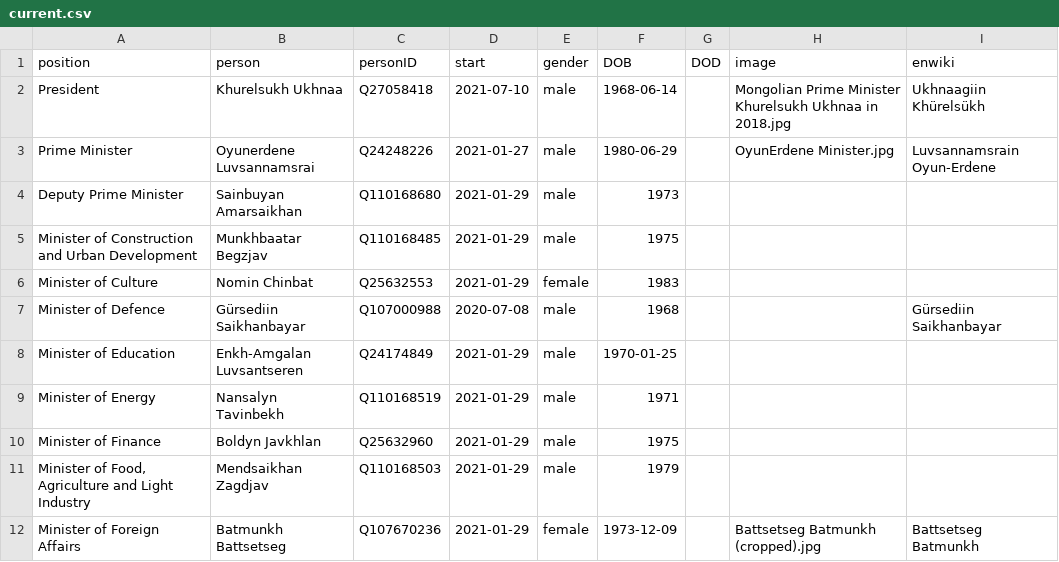
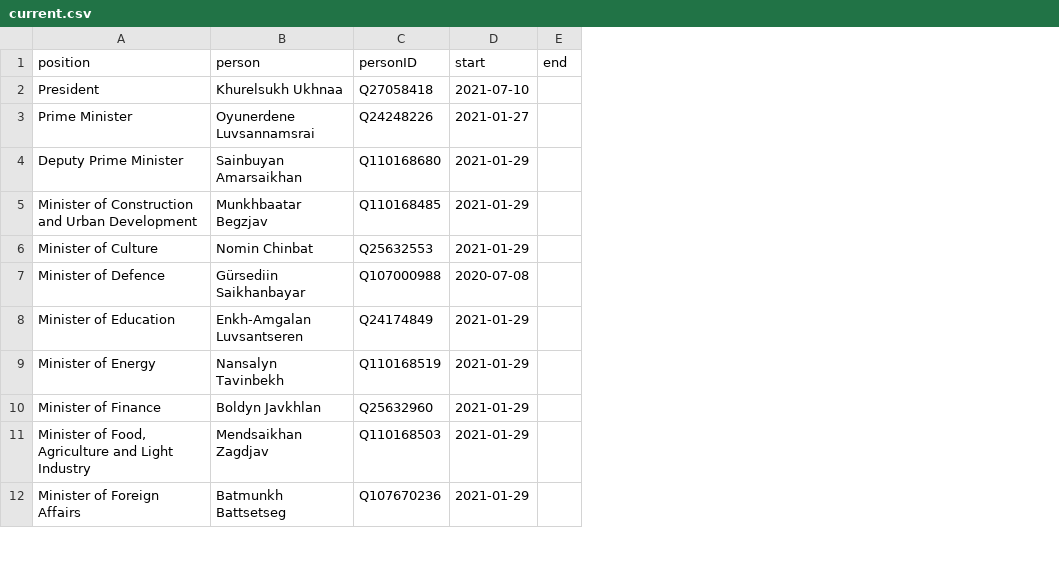
Before and after one commit to every-politician-scrapers/mongolia-ministers, a CSV file: html/current.csv, drawn as a sheet; only a part is shown; removed rows and columns are numbered as before the commit, all else as after; the diff names each change by its address in the sheet, - before the commit and + after, or states it on an @@ line.

```diff
--- a/html/current.csv
+++ b/html/current.csv
-column E (gender), rows 2-12: male | male | male | male | female | male | male | male | male | male | female
-column F (DOB), rows 2-12: 1968-06-14 | 1980-06-29 | 1973 | 1975 | 1983 | 1968 | 1970-01-25 | 1971 | 1975 | 1979 | 1973-12-09
-column G (DOD), empty
-column H (image), rows 2-12: Mongolian Prime Minister Khurelsukh Ukhnaa in 2018.jpg | OyunErdene Minister.jpg |  |  |  |  |  |  |  |  | Battsetseg Batmunkh (cropped).jpg
-column I (enwiki), rows 2-12: Ukhnaagiin Khürelsükh | Luvsannamsrain Oyun-Erdene |  |  |  | Gürsediin Saikhanbayar |  |  |  |  | Battsetseg Batmunkh
+column E (end), empty
```
Also changed, not shown: html/holders21.csv, html/legislators.csv.
